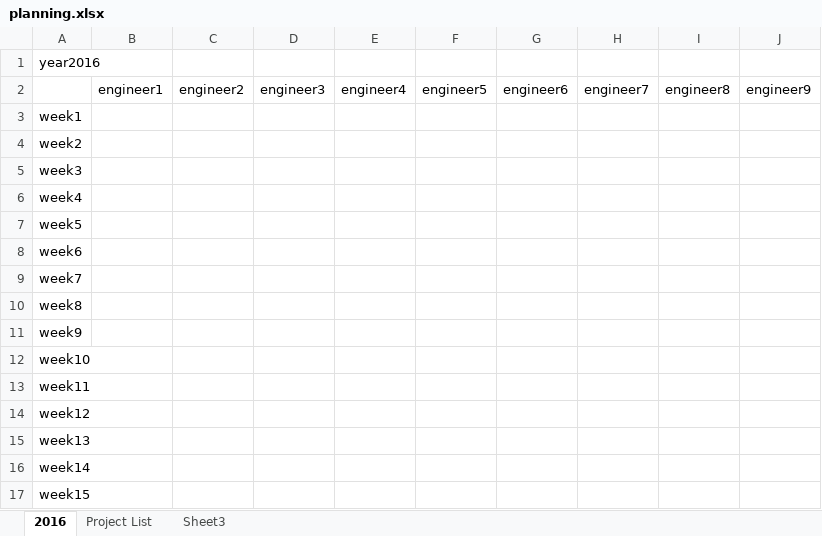
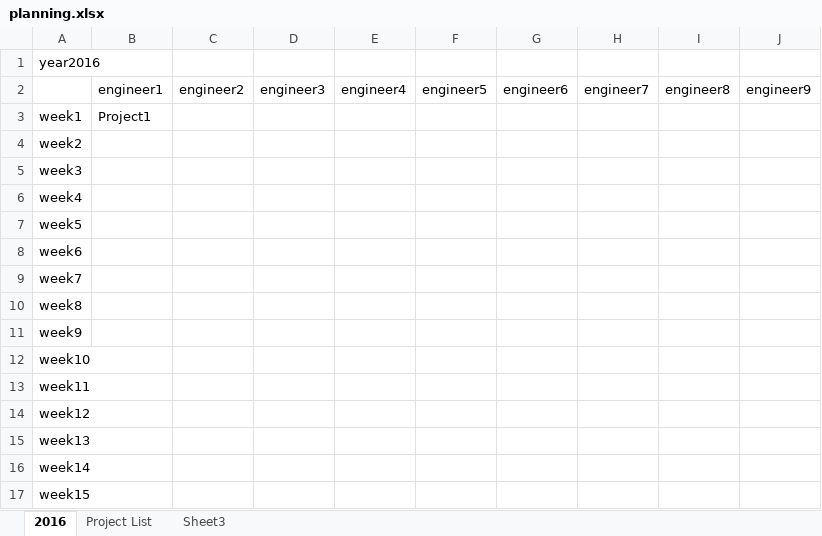
Before and after one commit to xuan139/task, an Excel workbook: planning.xlsx, sheet 2016, drawn as a sheet; values as stored, in another font and other column widths than the file's, no borders; the diff names each change by its address in the sheet, - before the commit and + after, or states it on an @@ line.

Commit message:
first version

```diff
--- a/planning.xlsx (sheet 2016)
+++ b/planning.xlsx (sheet 2016)
-B3: (empty)
+B3: Project1
```
